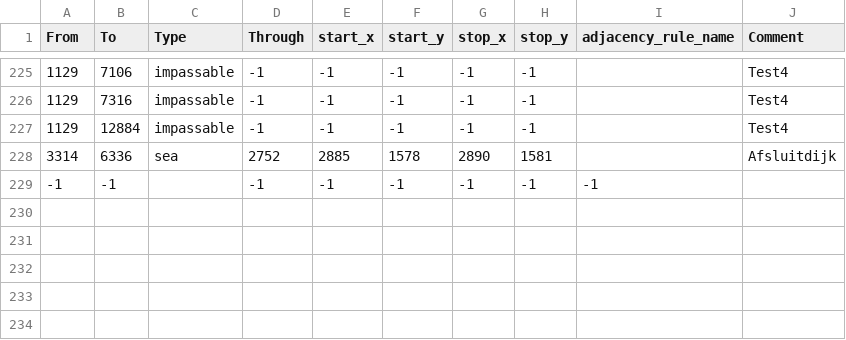
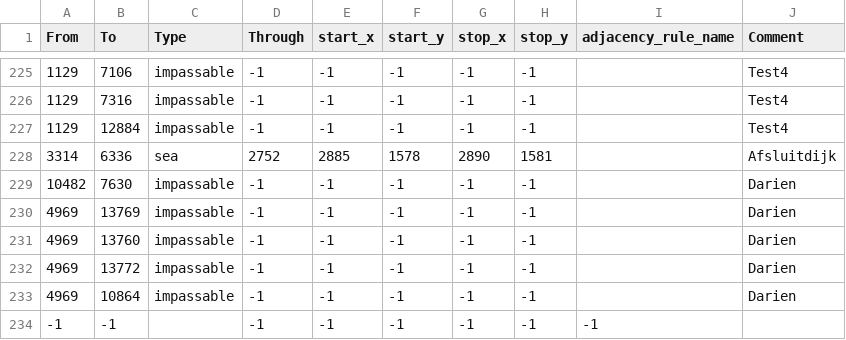
Before and after one commit to FascistThanos/TheLastBastion, a CSV file: map/adjacencies.csv, drawn as a sheet; only a part is shown, gaps mark what is left out.

```diff
--- a/map/adjacencies.csv
+++ b/map/adjacencies.csv
@@ -228,2 +228,7 @@ From;To;Type;Through;start_x;start_y;stop_x;stop_y;adjacency_rule_name;Comment
 3314;6336;sea;2752;2885;1578;2890;1581;;Afsluitdijk
+10482;7630;impassable;-1;-1;-1;-1;-1;;Darien
+4969;13769;impassable;-1;-1;-1;-1;-1;;Darien
+4969;13760;impassable;-1;-1;-1;-1;-1;;Darien
+4969;13772;impassable;-1;-1;-1;-1;-1;;Darien
+4969;10864;impassable;-1;-1;-1;-1;-1;;Darien
 -1;-1;;-1;-1;-1;-1;-1;-1
```
Also changed, not shown: map/definition.csv, 11 other files.
